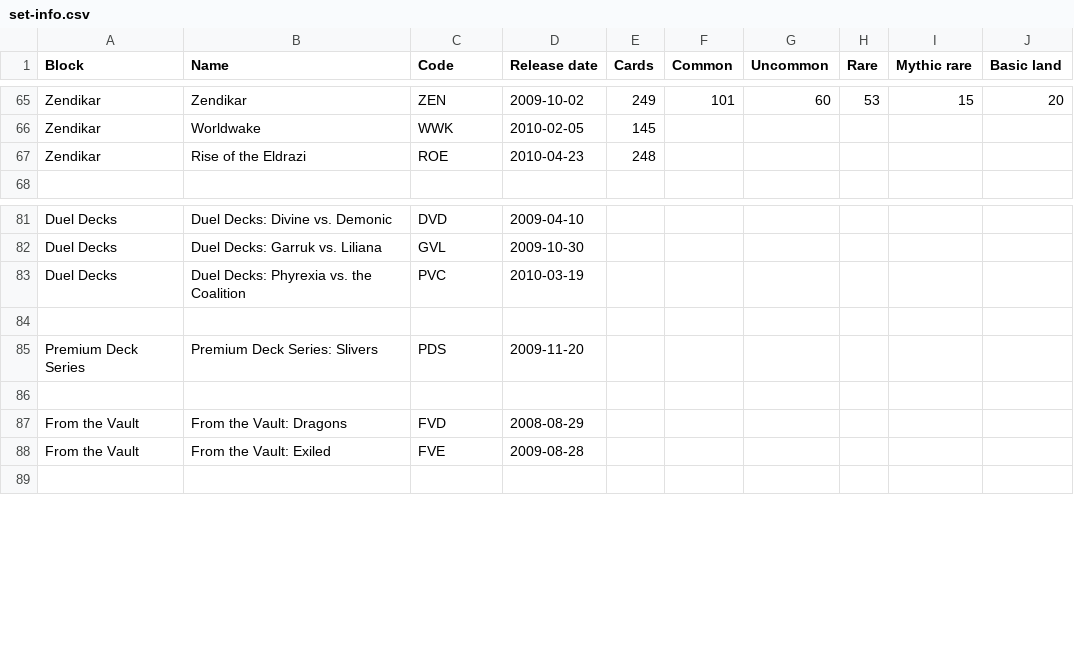
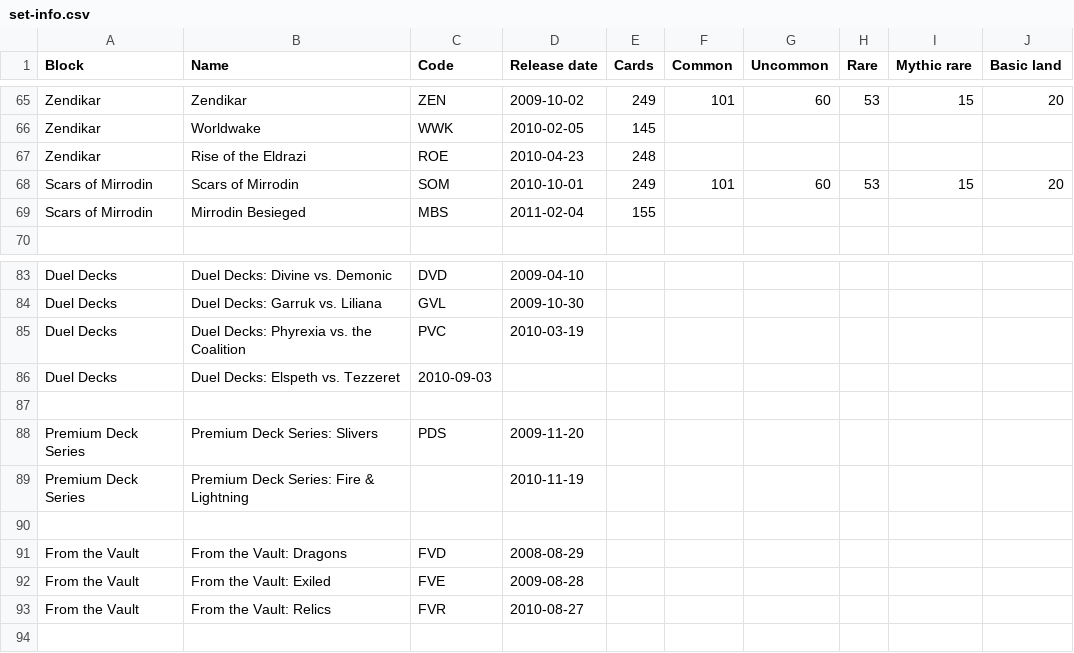
Before and after one commit to karmag/loa, a CSV file: data/indata/set-info.csv, drawn as a sheet; only a part is shown, gaps mark what is left out; the diff names each change by its address in the sheet, - before the commit and + after, or states it on an @@ line.

Commit message:
Added Dreamcast cards and updated sets with Scars of Mirrordin.

```diff
--- a/data/indata/set-info.csv
+++ b/data/indata/set-info.csv
+row 68: Scars of Mirrodin | Scars of Mirrodin | SOM | 2010-10-01 | 249 | 101 | 60 | 53 | 15 | 20
+row 69: Scars of Mirrodin | Mirrodin Besieged | MBS | 2011-02-04 | 155
+row 86: Duel Decks | Duel Decks: Elspeth vs. Tezzeret | 2010-09-03
+row 89: Premium Deck Series | Premium Deck Series: Fire & Lightning |  | 2010-11-19
+row 93: From the Vault | From the Vault: Relics | FVR | 2010-08-27
```
Also changed, not shown: 1 other file.
